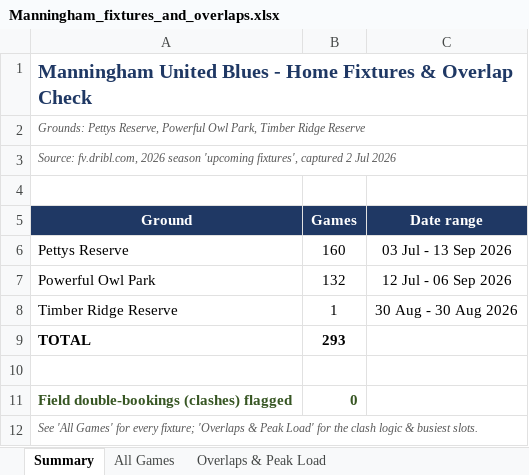
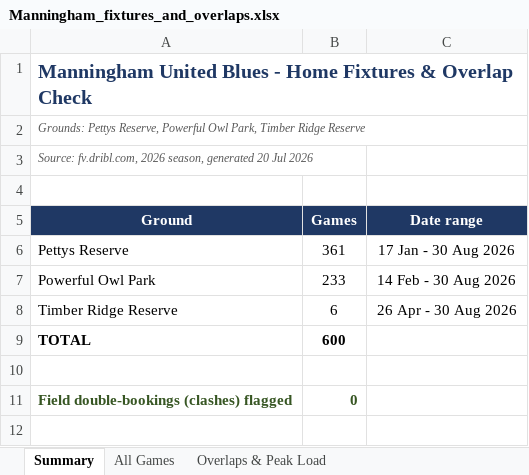
Before and after one commit to vmontuoro/MUFC, an Excel workbook: Manningham_fixtures_and_overlaps.xlsx, sheet Summary, drawn as a sheet; values as stored, in another font and other column widths than the file's, no borders; the diff names each change by its address in the sheet, - before the commit and + after, or states it on an @@ line.

Commit message:
Decouple setup page data (duties_data.js); refresh all pages with full-season Dribl data; auto-stamp update date

```diff
--- a/Manningham_fixtures_and_overlaps.xlsx (sheet Summary)
+++ b/Manningham_fixtures_and_overlaps.xlsx (sheet Summary)
-A3 (Ground): …fv.dribl.com, 2026 season 'upcoming fixtures', captured 2 Jul 2026
+A3 (Ground): …fv.dribl.com, 2026 season, generated 20 Jul 2026
-B6 (Games): 160
+B6 (Games): 361
-C6 (Date range): 03 Jul - 13 Sep 2026
+C6 (Date range): 17 Jan - 30 Aug 2026
-B7 (Games): 132
+B7 (Games): 233
-C7 (Date range): 12 Jul - 06 Sep 2026
+C7 (Date range): 14 Feb - 30 Aug 2026
-B8 (Games): 1
+B8 (Games): 6
-C8 (Date range): 30 Aug - 30 Aug 2026
+C8 (Date range): 26 Apr - 30 Aug 2026
-B9 (Games): 293
+B9 (Games): 600
-row 12: See 'All Games' for every fixture; 'Overlaps & Peak Load' for the clash logic & busiest slots.
```
Also changed, not shown: sheet All Games, sheet Overlaps & Peak Load, 5 other files.
